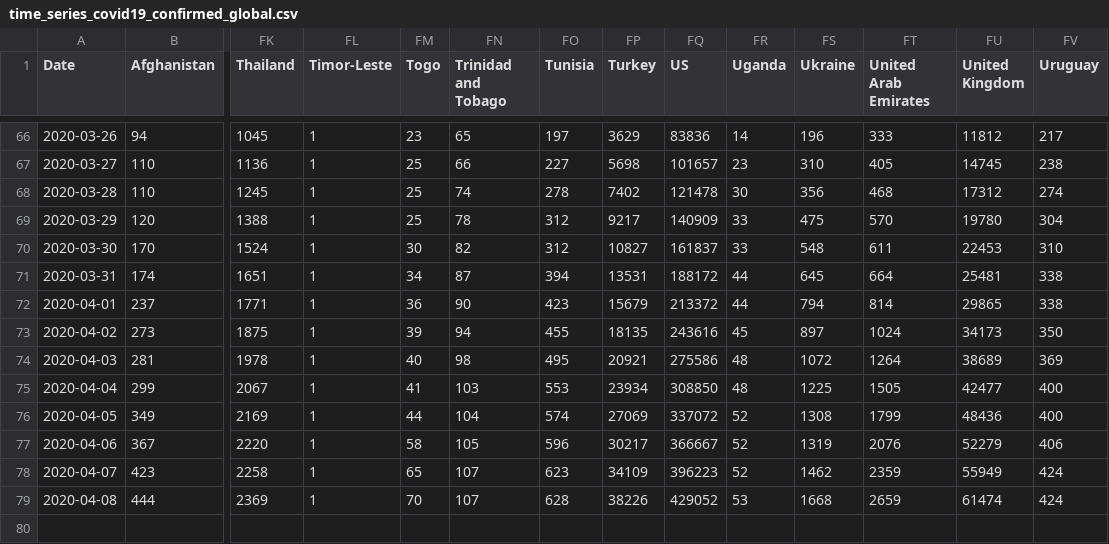
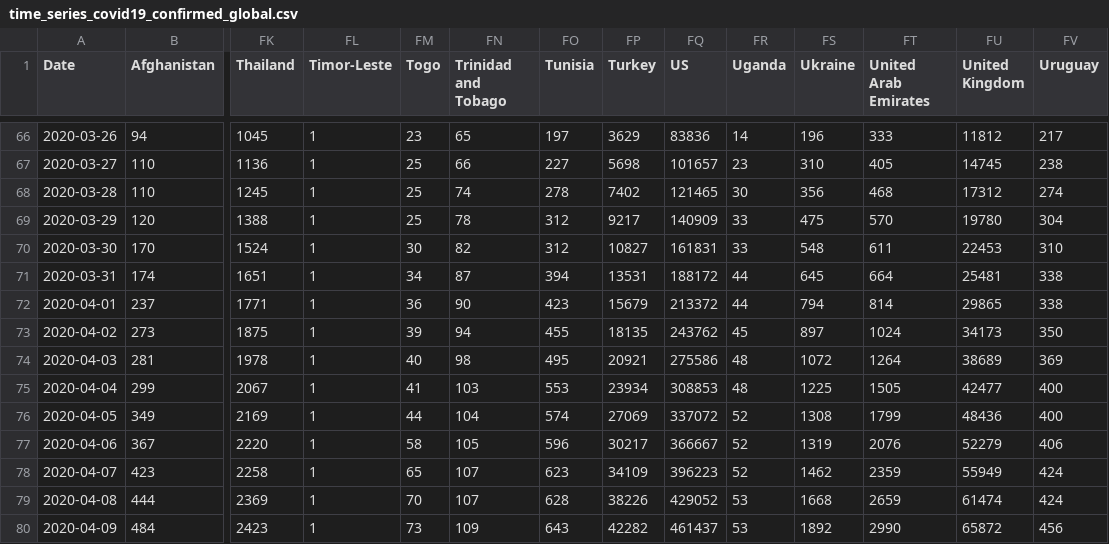
Before and after one commit to eduardofv/covid, a CSV file: data/CSSEGUSandData/time_series_covid19_confirmed_global.csv, drawn as a sheet; only a part is shown, gaps mark what is left out; rows hold the shown columns only; the diff names each change by its address in the sheet, - before the commit and + after, or states it on an @@ line.

```diff
--- a/data/CSSEGUSandData/time_series_covid19_confirmed_global.csv
+++ b/data/CSSEGUSandData/time_series_covid19_confirmed_global.csv
-FQ68 (US): 121478
+FQ68 (US): 121465
-FQ70 (US): 161837
+FQ70 (US): 161831
-FQ73 (US): 243616
+FQ73 (US): 243762
-FQ75 (US): 308850
+FQ75 (US): 308853
+row 80: 2020-04-09 | 484 | 2423 | 1 | 73 | 109 | 643 | 42282 | 461437 | 53 | 1892 | 2990 | 65872 | 456
```
Also changed, not shown: 1 other file.
